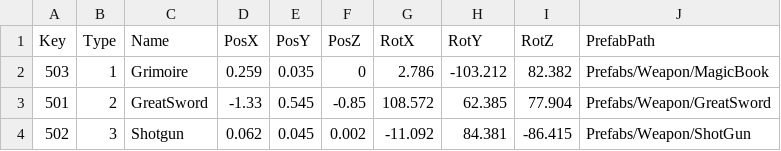
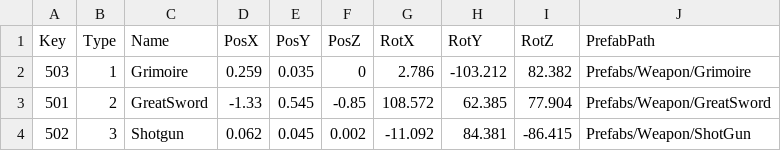
Before and after one commit to nyj504/Unity2Team, a CSV file: Assets/Resources/Tables/WeaponTable.csv, drawn as a sheet.

```diff
--- a/Assets/Resources/Tables/WeaponTable.csv
+++ b/Assets/Resources/Tables/WeaponTable.csv
@@ -1,3 +1,3 @@
 Key,Type,Name,PosX,PosY,PosZ,RotX,RotY,RotZ,PrefabPath
-503,1,Grimoire,0.259,0.035,0,2.786,-103.212,82.382,Prefabs/Weapon/MagicBook
+503,1,Grimoire,0.259,0.035,0,2.786,-103.212,82.382,Prefabs/Weapon/Grimoire
 501,2,GreatSword,-1.33,0.545,-0.85,108.572,62.385,77.904,Prefabs/Weapon/GreatSword
```
Also changed, not shown: 12 other files.
